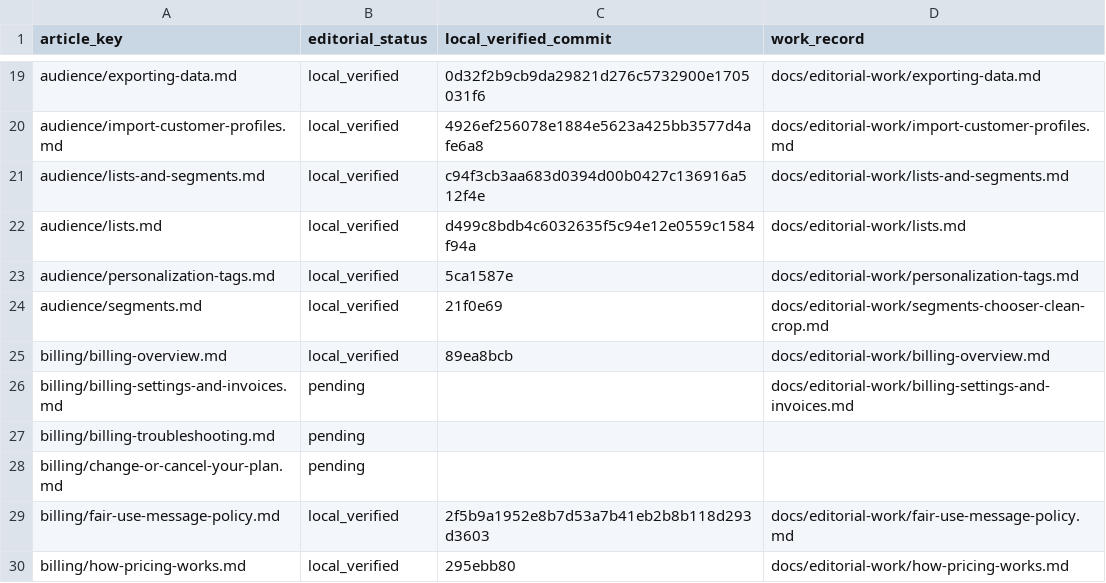
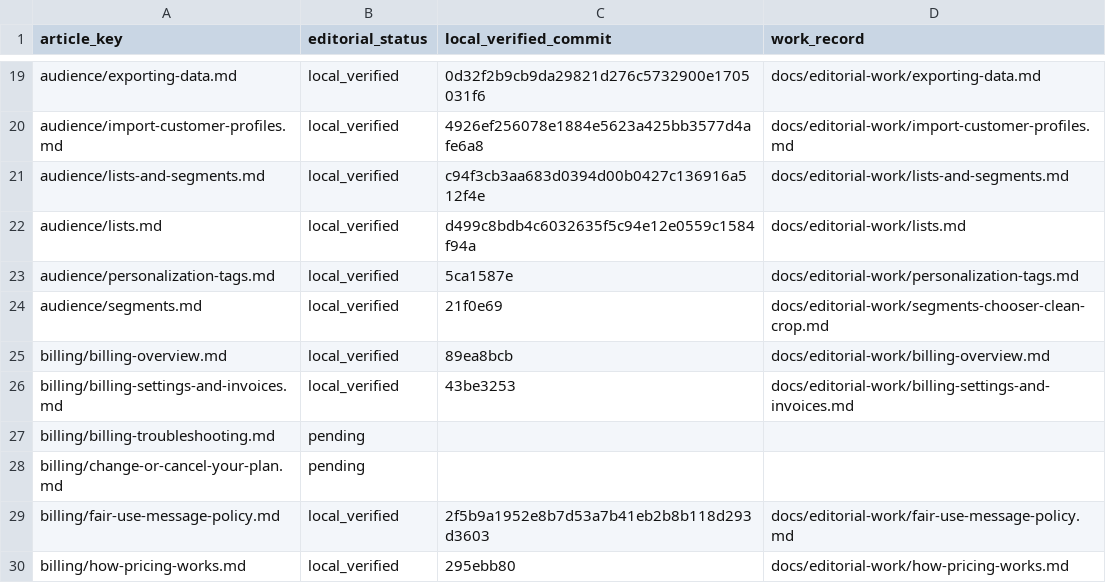
Before and after one commit to hellotext/help, a CSV file: docs/editorial-work/progress.csv, drawn as a sheet; only a part is shown, gaps mark what is left out.

Commit message:
Record local verification of billing settings guide

```diff
--- a/docs/editorial-work/progress.csv
+++ b/docs/editorial-work/progress.csv
@@ -25,3 +25,3 @@ audience/segments.md,local_verified,21f0e69,docs/editorial-work/segments-chooser
 billing/billing-overview.md,local_verified,89ea8bcb,docs/editorial-work/billing-overview.md
-billing/billing-settings-and-invoices.md,pending,,docs/editorial-work/billing-settings-and-invoices.md
+billing/billing-settings-and-invoices.md,local_verified,43be3253,docs/editorial-work/billing-settings-and-invoices.md
 billing/billing-troubleshooting.md,pending,,
```
